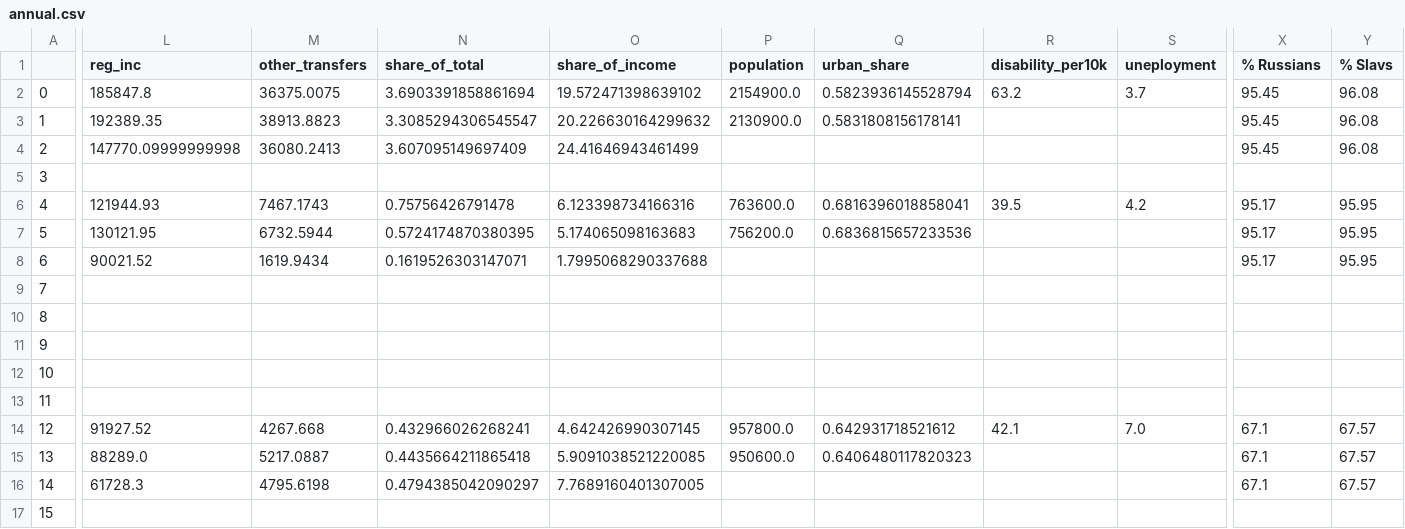
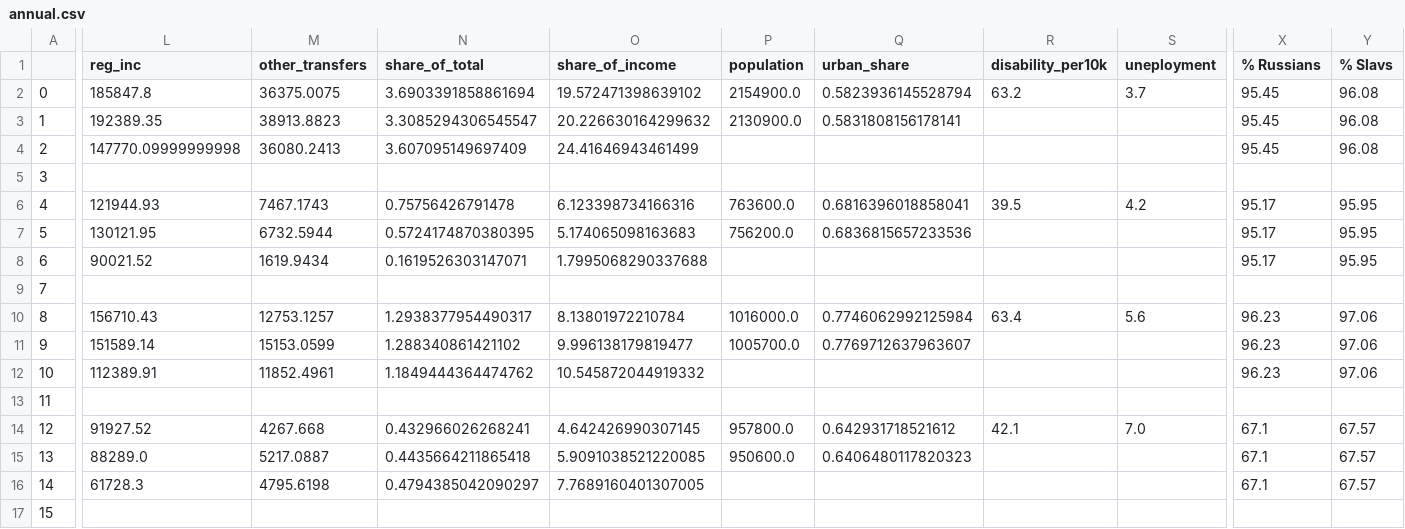
Before and after one commit to ahalian/Thesis, a CSV file: data/intermediate/annual.csv, drawn as a sheet; only a part is shown, gaps mark what is left out; the diff covers the shown part only; the diff names each change by its address in the sheet, - before the commit and + after, or states it on an @@ line.

Commit message:
Fixed region names.

```diff
--- a/data/intermediate/annual.csv
+++ b/data/intermediate/annual.csv
-L10 (reg_inc): (empty)
+L10 (reg_inc): 156710.43
-M10 (other_transfers): (empty)
+M10 (other_transfers): 12753.1257
-N10 (share_of_total): (empty)
+N10 (share_of_total): 1.2938377954490317
-O10 (share_of_income): (empty)
+O10 (share_of_income): 8.13801972210784
-P10 (population): (empty)
+P10 (population): 1016000.0
-Q10 (urban_share): (empty)
+Q10 (urban_share): 0.7746062992125984
-R10 (disability_per10k): (empty)
+R10 (disability_per10k): 63.4
-S10 (uneployment): (empty)
+S10 (uneployment): 5.6
-X10:X12 (% Russians): (empty)
+X10:X12 (% Russians): 96.23
-Y10:Y12 (% Slavs): (empty)
+Y10:Y12 (% Slavs): 97.06
-L11 (reg_inc): (empty)
+L11 (reg_inc): 151589.14
-M11 (other_transfers): (empty)
+M11 (other_transfers): 15153.0599
-N11 (share_of_total): (empty)
+N11 (share_of_total): 1.288340861421102
-O11 (share_of_income): (empty)
+O11 (share_of_income): 9.996138179819477
-P11 (population): (empty)
+P11 (population): 1005700.0
-Q11 (urban_share): (empty)
+Q11 (urban_share): 0.7769712637963607
-L12 (reg_inc): (empty)
+L12 (reg_inc): 112389.91
-M12 (other_transfers): (empty)
+M12 (other_transfers): 11852.4961
-N12 (share_of_total): (empty)
+N12 (share_of_total): 1.1849444364474762
-O12 (share_of_income): (empty)
+O12 (share_of_income): 10.545872044919332
```
Also changed, not shown: 32 edited cells elsewhere in this file.
